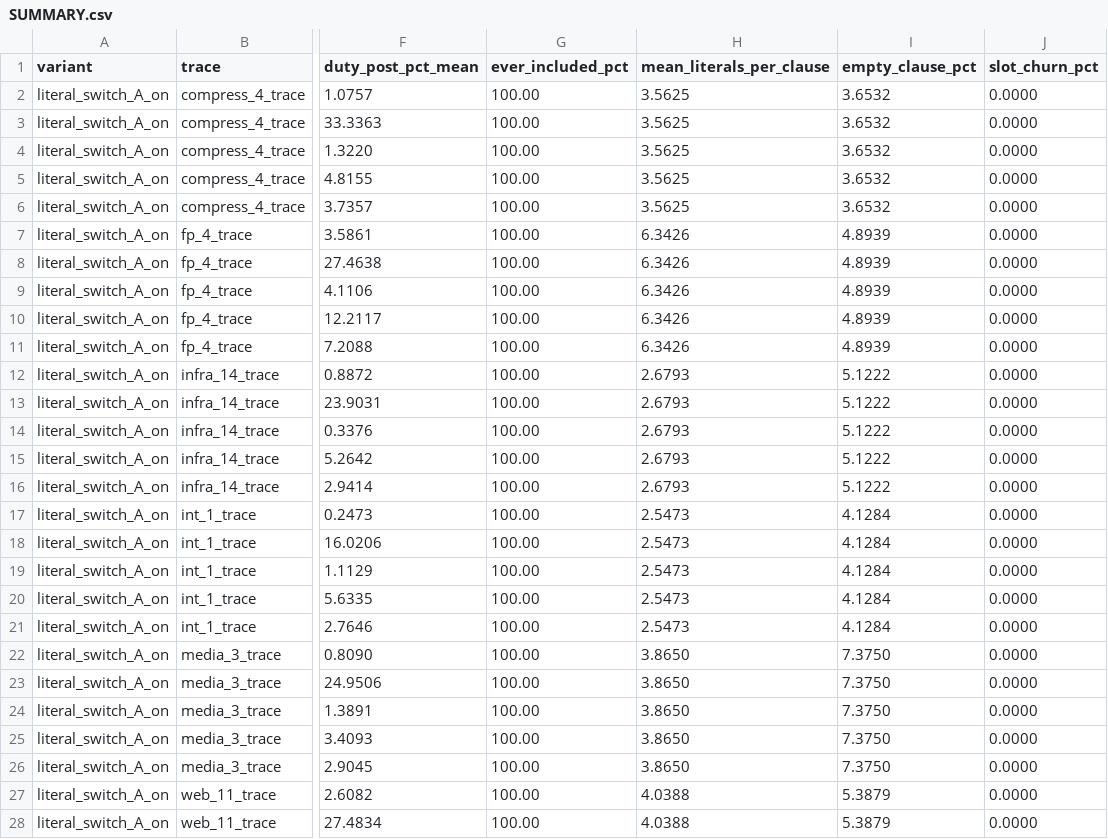
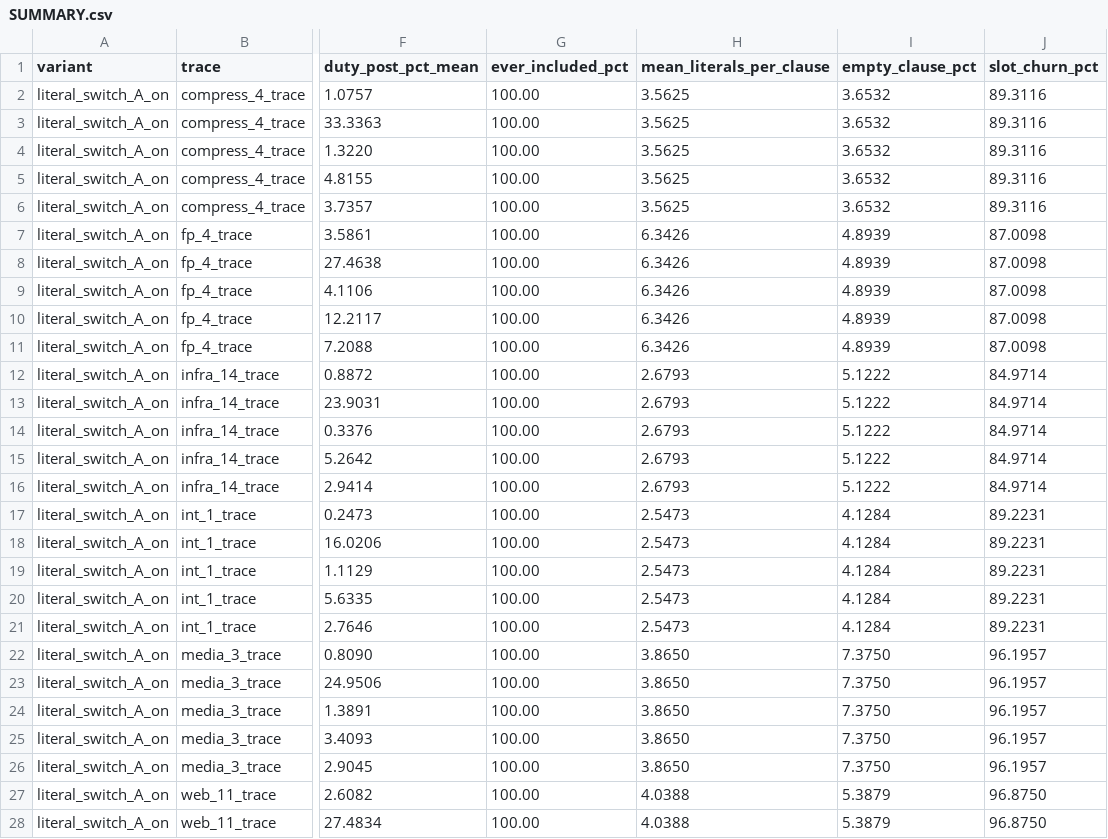
Before and after one commit to tubigbe/tm-cbp-gha-sweep, a CSV file: literal_switch_results/SUMMARY.csv, drawn as a sheet; only a part is shown, gaps mark what is left out; the diff covers the shown part only; the diff names each change by its address in the sheet, - before the commit and + after, or states it on an @@ line.

Commit message:
task3: fix snapshot churn computation (compare consecutive snapshots per clause/phase), regenerate SUMMARY

```diff
--- a/literal_switch_results/SUMMARY.csv
+++ b/literal_switch_results/SUMMARY.csv
-J2:J6 (slot_churn_pct): 0.0000
+J2:J6 (slot_churn_pct): 89.3116
-J7:J11 (slot_churn_pct): 0.0000
+J7:J11 (slot_churn_pct): 87.0098
-J12:J16 (slot_churn_pct): 0.0000
+J12:J16 (slot_churn_pct): 84.9714
-J17:J21 (slot_churn_pct): 0.0000
+J17:J21 (slot_churn_pct): 89.2231
-J22:J26 (slot_churn_pct): 0.0000
+J22:J26 (slot_churn_pct): 96.1957
-J27:J28 (slot_churn_pct): 0.0000
+J27:J28 (slot_churn_pct): 96.8750
```
Also changed, not shown: 27 edited cells elsewhere in this file, 1 other file.
